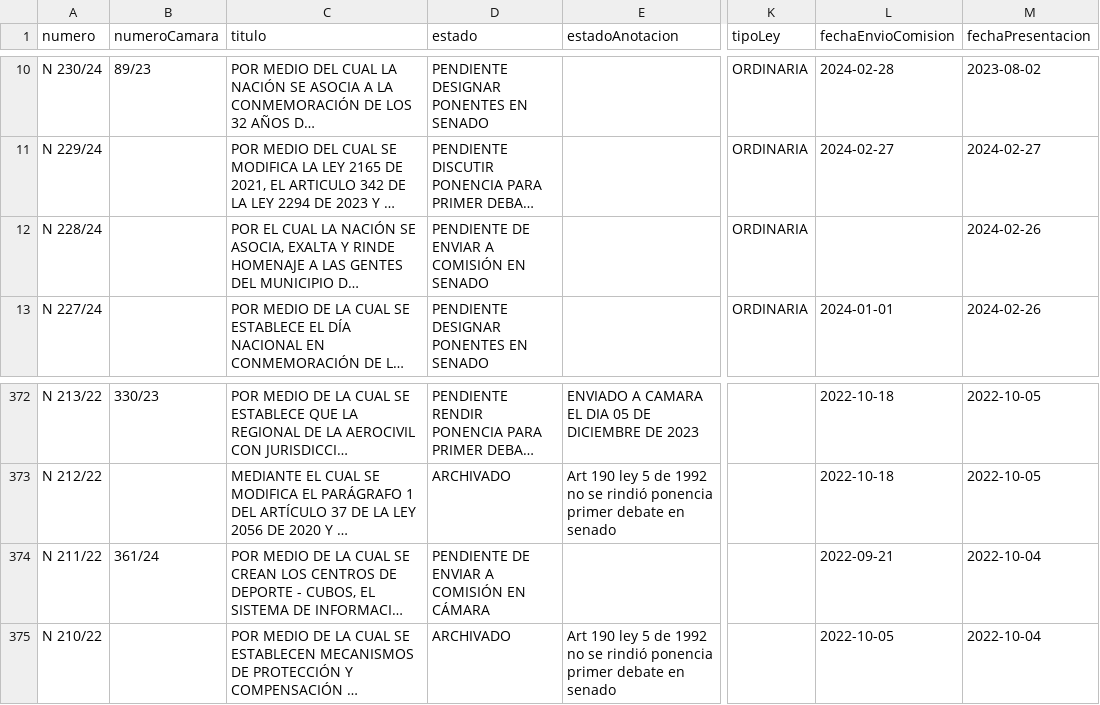
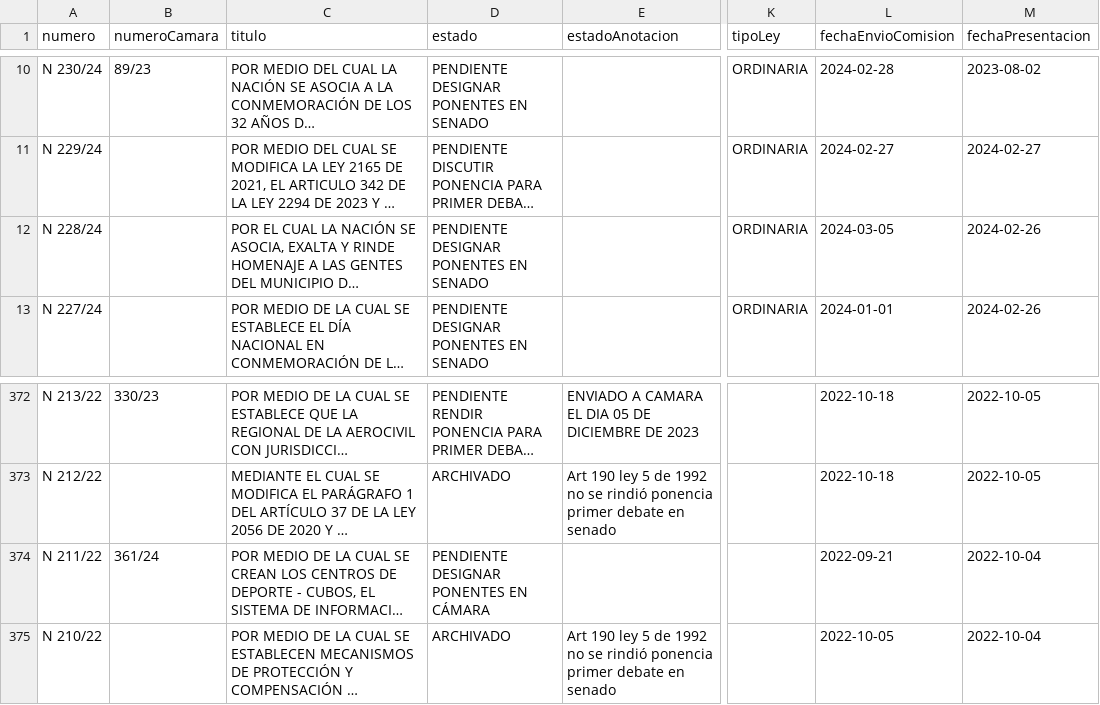
Before and after one commit to muniter/senado_crawler, a CSV file: output/data_2022-2026.csv, drawn as a sheet; only a part is shown, gaps mark what is left out; long unchanged cells end in …; the diff names each change by its address in the sheet, - before the commit and + after, or states it on an @@ line.

```diff
--- a/output/data_2022-2026.csv
+++ b/output/data_2022-2026.csv
-D12 (estado): PENDIENTE DE ENVIAR A COMISIÓN EN SENADO
+D12 (estado): PENDIENTE DESIGNAR PONENTES EN SENADO
-L12 (fechaEnvioComision): (empty)
+L12 (fechaEnvioComision): 2024-03-05
-D374 (estado): PENDIENTE DE ENVIAR A COMISIÓN EN CÁMARA
+D374 (estado): PENDIENTE DESIGNAR PONENTES EN CÁMARA
```
Also changed, not shown: 2 other files.
